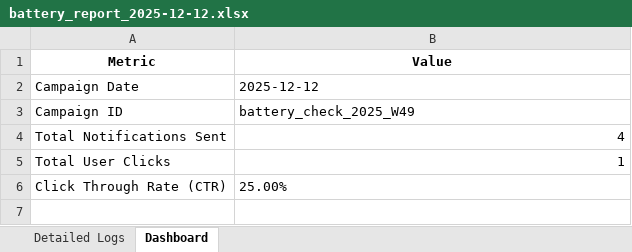
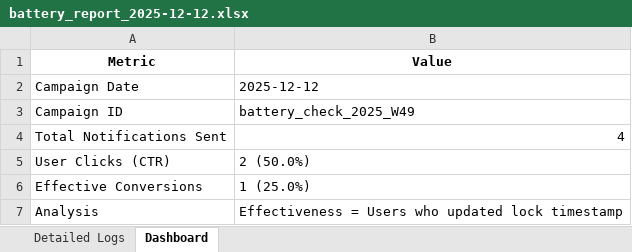
Before and after one commit to arpitraj18/atomberg-battery-checker, an Excel workbook: battery_report_2025-12-12.xlsx, sheet Dashboard, drawn as a sheet; values as stored, in another font and other column widths than the file's, no borders; removed rows and columns are numbered as before the commit, all else as after; the diff names each change by its address in the sheet, - before the commit and + after, or states it on an @@ line.

Commit message:
updated effectiveness and readme

```diff
--- a/battery_report_2025-12-12.xlsx (sheet Dashboard)
+++ b/battery_report_2025-12-12.xlsx (sheet Dashboard)
-row 5: Total User Clicks | 1
-row 6: Click Through Rate (CTR) | 25.00%
+row 5: User Clicks (CTR) | 2 (50.0%)
+row 6: Effective Conversions | 1 (25.0%)
+row 7: Analysis | Effectiveness = Users who updated lock timestamp
```
Also changed, not shown: sheet Detailed Logs, 2 other files.
